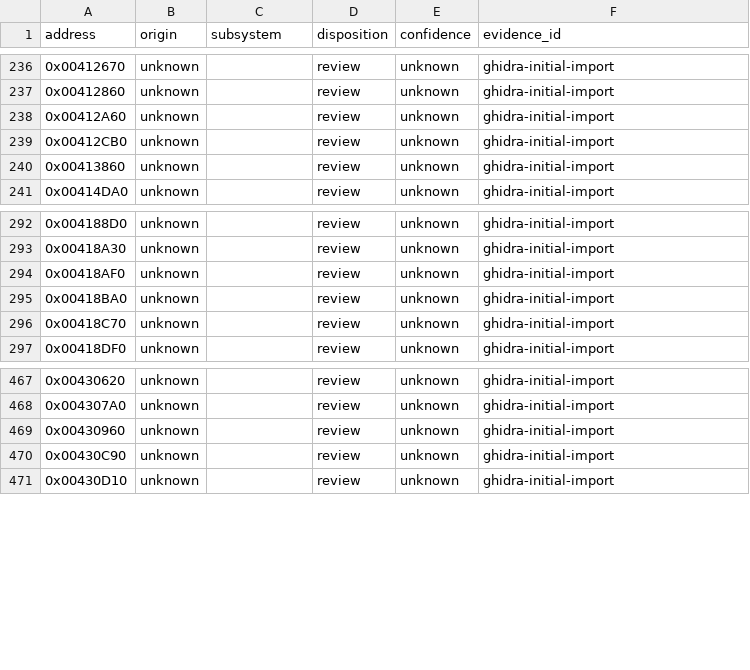
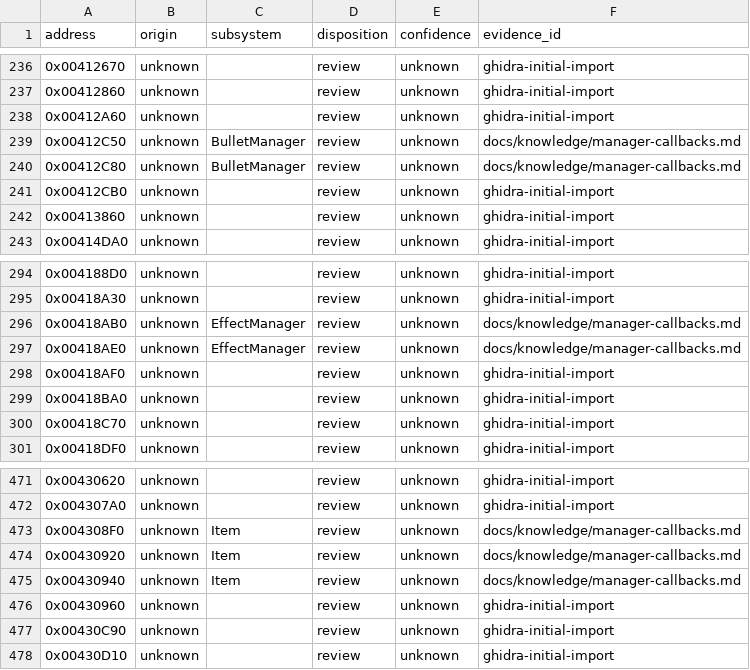
Before and after one commit to N0zoM1z0/th16, a CSV file: config/function-origins.csv, drawn as a sheet; only a part is shown, gaps mark what is left out.

```diff
--- a/config/function-origins.csv
+++ b/config/function-origins.csv
@@ -238,2 +238,4 @@ address,origin,subsystem,disposition,confidence,evidence_id
 0x00412A60,unknown,,review,unknown,ghidra-initial-import
+0x00412C50,unknown,BulletManager,review,unknown,docs/knowledge/manager-callbacks.md
+0x00412C80,unknown,BulletManager,review,unknown,docs/knowledge/manager-callbacks.md
 0x00412CB0,unknown,,review,unknown,ghidra-initial-import
@@ -293,2 +295,4 @@ address,origin,subsystem,disposition,confidence,evidence_id
 0x00418A30,unknown,,review,unknown,ghidra-initial-import
+0x00418AB0,unknown,EffectManager,review,unknown,docs/knowledge/manager-callbacks.md
+0x00418AE0,unknown,EffectManager,review,unknown,docs/knowledge/manager-callbacks.md
 0x00418AF0,unknown,,review,unknown,ghidra-initial-import
@@ -468,2 +472,5 @@ address,origin,subsystem,disposition,confidence,evidence_id
 0x004307A0,unknown,,review,unknown,ghidra-initial-import
+0x004308F0,unknown,Item,review,unknown,docs/knowledge/manager-callbacks.md
+0x00430920,unknown,Item,review,unknown,docs/knowledge/manager-callbacks.md
+0x00430940,unknown,Item,review,unknown,docs/knowledge/manager-callbacks.md
 0x00430960,unknown,,review,unknown,ghidra-initial-import
```
Also changed, not shown: config/function-boundaries.csv, config/functions.csv, 9 other files.
